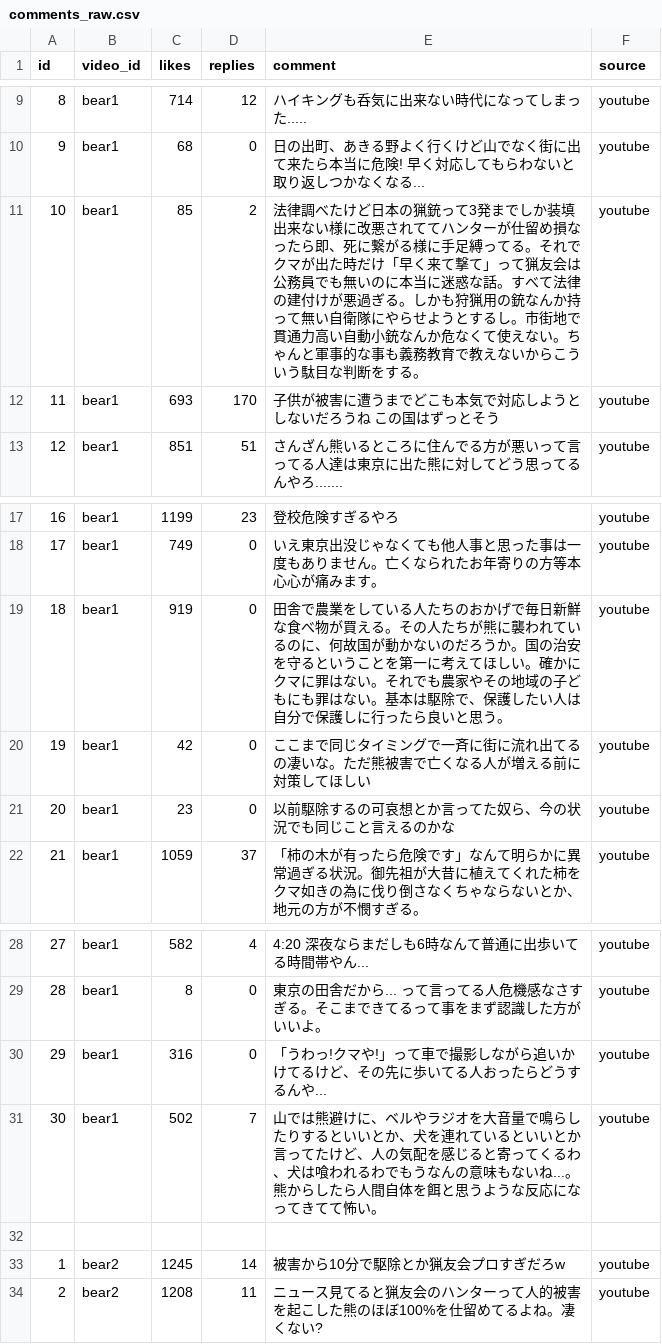
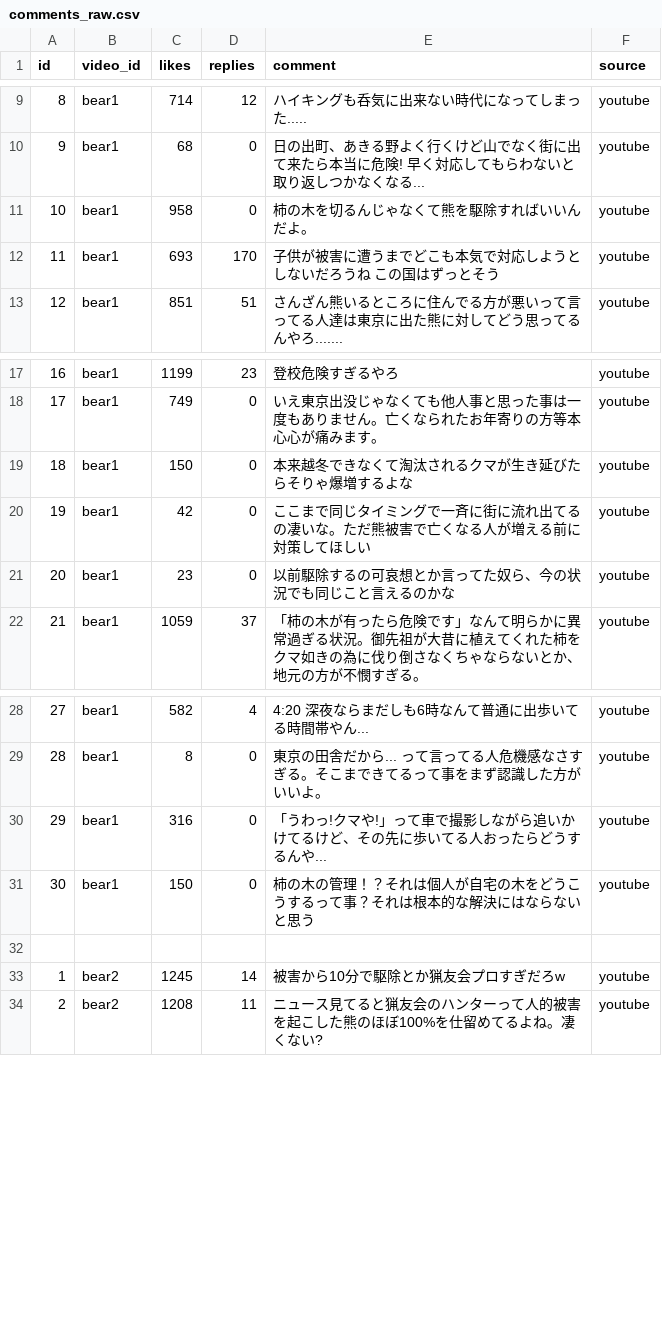
Before and after one commit to ao-labs-123/layered-communication-framework, a CSV file: data/comments_raw.csv, drawn as a sheet; only a part is shown, gaps mark what is left out.

Commit message:
Update comments_raw.csv

```diff
--- a/data/comments_raw.csv
+++ b/data/comments_raw.csv
@@ -10,3 +10,3 @@ id,video_id,likes,replies,comment,source
 9,bear1,68,0,日の出町、あきる野よく行くけど山でなく街に出て来たら本当に危険! 早く対応してもらわないと取り返しつかなくなる...,youtube
-10,bear1,85,2,法律調べたけど日本の猟銃って3発までしか装填出来ない様に改悪されててハンターが仕留め損なったら即、死に繋がる様に手足縛ってる。それでクマが出た時だけ「早く来て撃て」って猟友会は公務員でも無いのに本当に迷惑な話。すべて法律の建付けが悪過ぎる。しかも狩猟用の銃なんか持って無い自衛隊にやらせようとするし。市街地で貫通力高い自動小銃なんか危なくて使えない。ちゃんと軍事的な事も義務教育で教えないからこういう駄目な判断をする。,youtube
+10,bear1,958,0,柿の木を切るんじゃなくて熊を駆除すればいいんだよ。,youtube
 11,bear1,693,170,子供が被害に遭うまでどこも本気で対応しようとしないだろうね この国はずっとそう,youtube
@@ -18,3 +18,3 @@ id,video_id,likes,replies,comment,source
 17,bear1,749,0,いえ東京出没じゃなくても他人事と思った事は一度もありません。亡くなられたお年寄りの方等本心心が痛みます。,youtube
-18,bear1,919,0,田舎で農業をしている人たちのおかげで毎日新鮮な食べ物が買える。その人たちが熊に襲われているのに、何故国が動かないのだろうか。国の治安を守るということを第一に考えてほしい。確かにクマに罪はない。それでも農家やその地域の子どもにも罪はない。基本は駆除で、保護したい人は自分で保護しに行ったら良いと思う。,youtube
+18,bear1,150,0,本来越冬できなくて淘汰されるクマが生き延びたらそりゃ爆増するよな,youtube
 19,bear1,42,0,ここまで同じタイミングで一斉に街に流れ出てるの凄いな。ただ熊被害で亡くなる人が増える前に対策してほしい,youtube
@@ -30,3 +30,3 @@ id,video_id,likes,replies,comment,source
 29,bear1,316,0,「うわっ!クマや!」って車で撮影しながら追いかけてるけど、その先に歩いてる人おったらどうするんや...,youtube
-30,bear1,502,7,山では熊避けに、ベルやラジオを大音量で鳴らしたりするといいとか、犬を連れているといいとか言ってたけど、人の気配を感じると寄ってくるわ、犬は喰われるわでもうなんの意味もないね...。熊からしたら人間自体を餌と思うような反応になってきてて怖い。,youtube
+30,bear1,150,0,柿の木の管理！？それは個人が自宅の木をどうこうするって事？それは根本的な解決にはならないと思う,youtube
 
```
